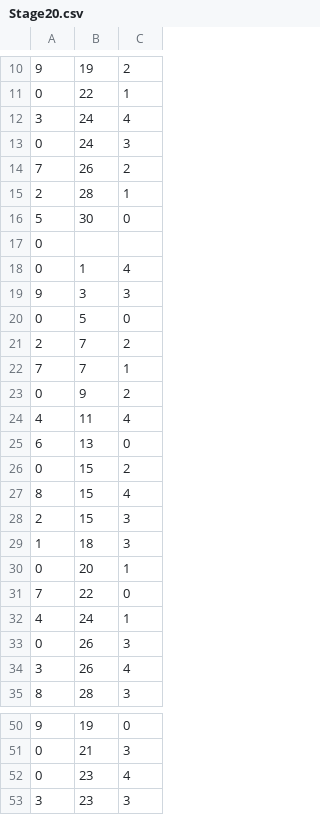
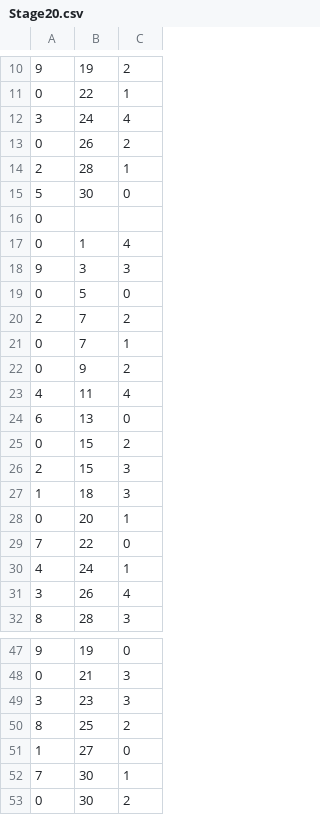
Before and after one commit to tkttdev/neting, a CSV file: Assets/Application/Resources/SpawnInfoCsv/Stage20.csv, drawn as a sheet; only a part is shown, gaps mark what is left out; the shorter side is filled out with more unchanged rows.

```diff
--- a/Assets/Application/Resources/SpawnInfoCsv/Stage20.csv
+++ b/Assets/Application/Resources/SpawnInfoCsv/Stage20.csv
@@ -12,4 +12,3 @@
 3,24,4
-0,24,3
-7,26,2
+0,26,2
 2,28,1
@@ -21,3 +20,3 @@
 2,7,2
-7,7,1
+0,7,1
 0,9,2
@@ -26,3 +25,2 @@
 0,15,2
-8,15,4
 2,15,3
@@ -32,3 +30,2 @@
 4,24,1
-0,26,3
 3,26,4
@@ -51,3 +48,2 @@
 0,21,3
-0,23,4
 3,23,3
```
Also changed, not shown: Assets/Application/Resources/SpawnInfoCsv/Stage19.csv, 2 other files.
